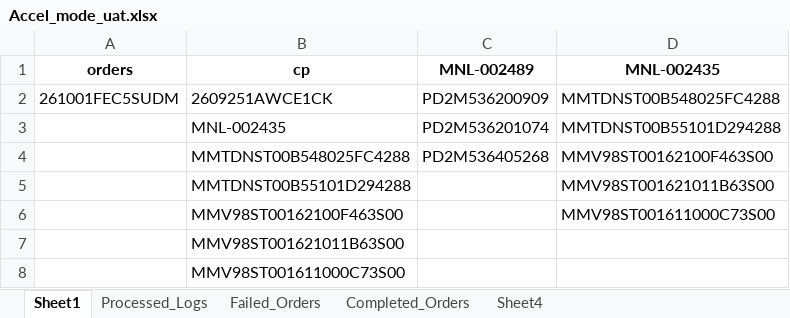
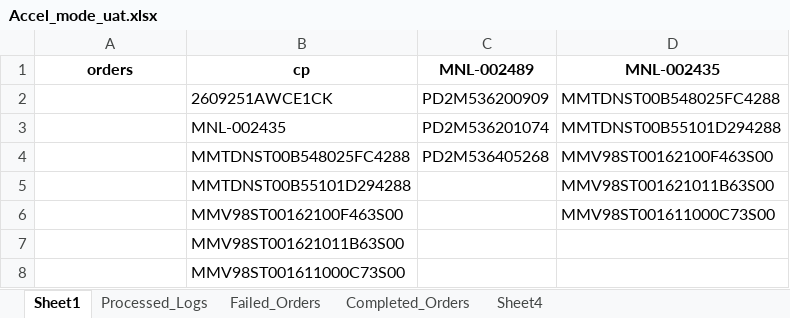
Before and after one commit to iHaveNoKnowledge/Python, an Excel workbook: projects/auto_page/autopageMKII/tables/Accel_mode_uat.xlsx, sheet Sheet1, drawn as a sheet; only a part is shown; values as stored, in another font and other column widths than the file's, no borders; the diff covers the shown part only; the diff names each change by its address in the sheet, - before the commit and + after, or states it on an @@ line.

```diff
--- a/projects/auto_page/autopageMKII/tables/Accel_mode_uat.xlsx (sheet Sheet1)
+++ b/projects/auto_page/autopageMKII/tables/Accel_mode_uat.xlsx (sheet Sheet1)
-A2 (orders): 261001FEC5SUDM
+A2 (orders): (empty)
```
Also changed, not shown: 75 added rows elsewhere in this sheet, sheet Processed_Logs, sheet Completed_Orders, sheet Failed_Orders, projects/auto_page/autopageMKII/tables/cp_data.xlsx, 8 other files.
